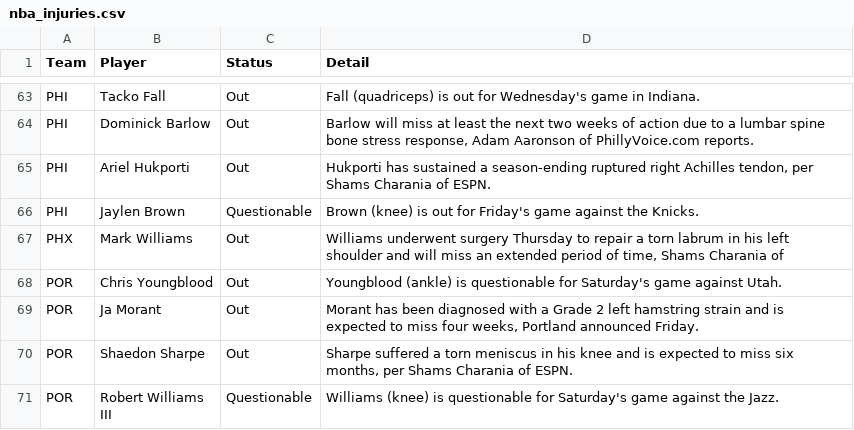
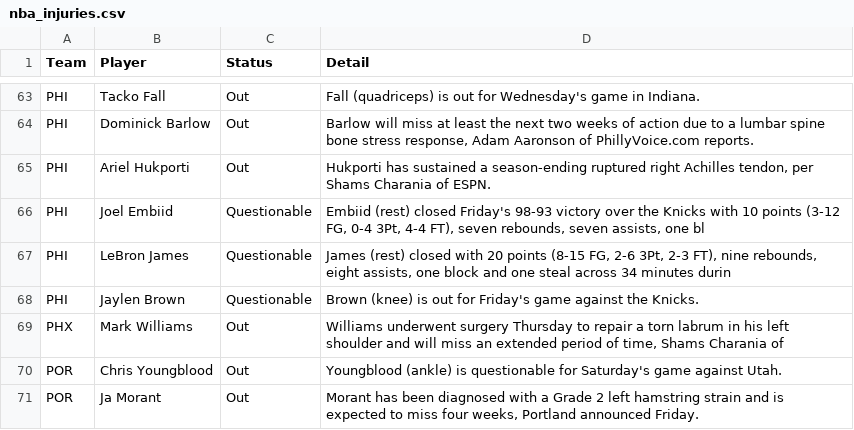
Before and after one commit to ECC370/stats, a CSV file: data/nba_injuries.csv, drawn as a sheet; only a part is shown, gaps mark what is left out; the shorter side is filled out with more unchanged rows.

```diff
--- a/data/nba_injuries.csv
+++ b/data/nba_injuries.csv
@@ -65,2 +65,4 @@ PHI,Dominick Barlow,Out,"Barlow will miss at least the next two weeks of action
 PHI,Ariel Hukporti,Out,"Hukporti has sustained a season-ending ruptured right Achilles tendon, per Shams Charania of ESPN."
+PHI,Joel Embiid,Questionable,"Embiid (rest) closed Friday's 98-93 victory over the Knicks with 10 points (3-12 FG, 0-4 3Pt, 4-4 FT), seven rebounds, seven assists, one bl"
+PHI,LeBron James,Questionable,"James (rest) closed with 20 points (8-15 FG, 2-6 3Pt, 2-3 FT), nine rebounds, eight assists, one block and one steal across 34 minutes durin"
 PHI,Jaylen Brown,Questionable,Brown (knee) is out for Friday's game against the Knicks.
```
Also changed, not shown: data/nba_slate.csv, data/nba_slate_1.csv, 6 other files.
